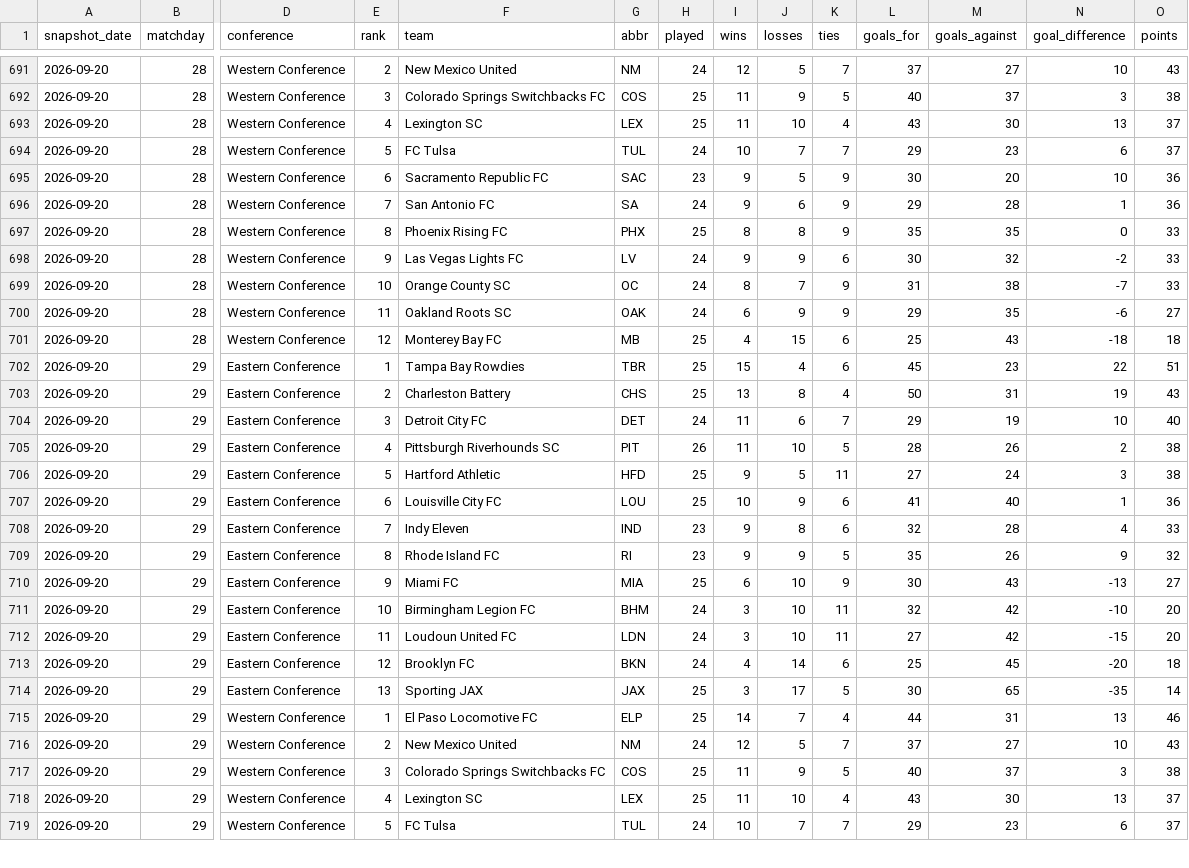
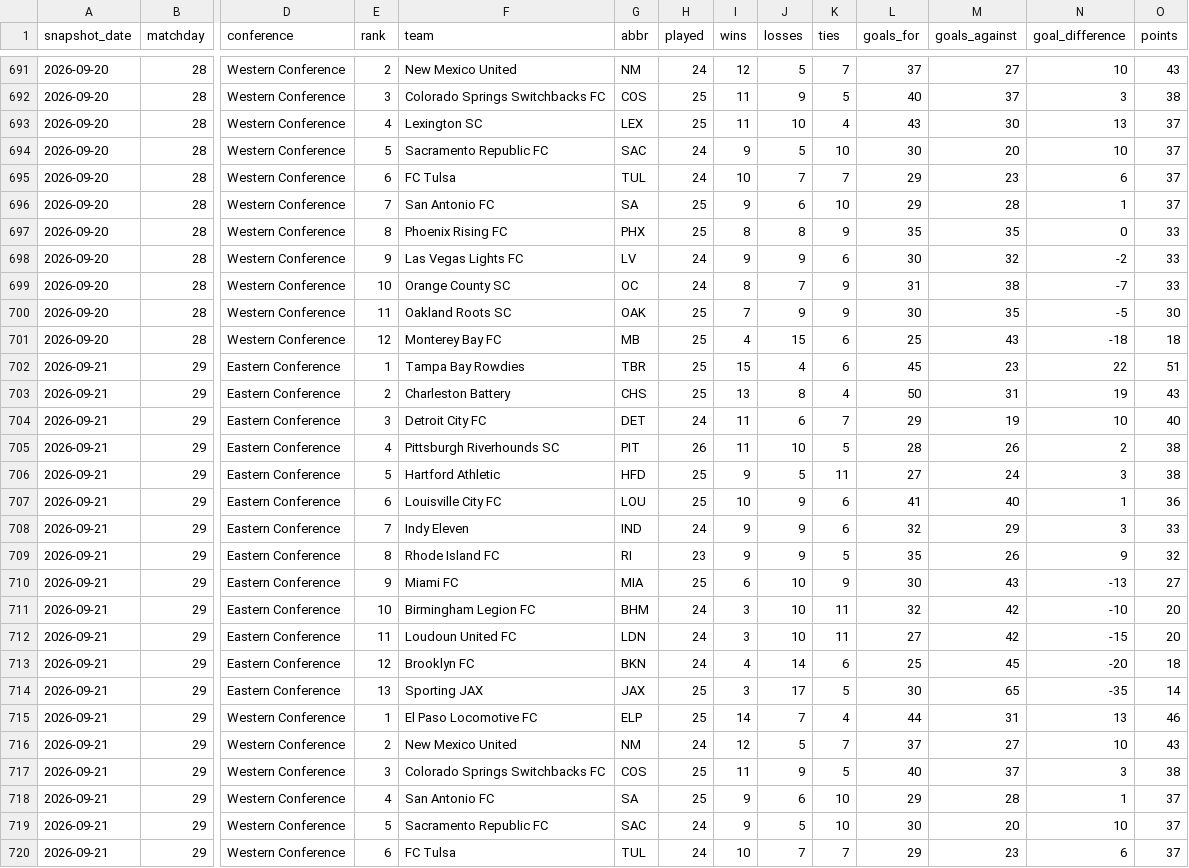
Before and after one commit to nagle-analytics/nagle-analytics.github.io, a CSV file: data/usl/standings-history.csv, drawn as a sheet; only a part is shown, gaps mark what is left out; removed rows and columns are numbered as before the commit, all else as after; rows hold the shown columns only; the diff covers the shown part only; the diff names each change by its address in the sheet, - before the commit and + after, or states it on an @@ line.

```diff
--- a/data/usl/standings-history.csv
+++ b/data/usl/standings-history.csv
+row 694: 2026-09-20 | 28 | Western Conference | 5 | Sacramento Republic FC | SAC | 24 | 9 | 5 | 10 | 30 | 20 | 10 | 37
-E695 (rank): 5
+E695 (rank): 6
-row 695: 2026-09-20 | 28 | Western Conference | 6 | Sacramento Republic FC | SAC | 23 | 9 | 5 | 9 | 30 | 20 | 10 | 36
-H696 (played): 24
+H696 (played): 25
-K696 (ties): 9
+K696 (ties): 10
-O696 (points): 36
+O696 (points): 37
-H700 (played): 24
+H700 (played): 25
-I700 (wins): 6
+I700 (wins): 7
-L700 (goals_for): 29
+L700 (goals_for): 30
-N700 (goal_difference): -6
+N700 (goal_difference): -5
-O700 (points): 27
+O700 (points): 30
-A702:A717 (snapshot_date): 2026-09-20
+A702:A717 (snapshot_date): 2026-09-21
-H708 (played): 23
+H708 (played): 24
-J708 (losses): 8
+J708 (losses): 9
-M708 (goals_against): 28
+M708 (goals_against): 29
-N708 (goal_difference): 4
+N708 (goal_difference): 3
-row 718: 2026-09-20 | 29 | Western Conference | 4 | Lexington SC | LEX | 25 | 11 | 10 | 4 | 43 | 30 | 13 | 37
+row 718: 2026-09-21 | 29 | Western Conference | 4 | San Antonio FC | SA | 25 | 9 | 6 | 10 | 29 | 28 | 1 | 37
+row 719: 2026-09-21 | 29 | Western Conference | 5 | Sacramento Republic FC | SAC | 24 | 9 | 5 | 10 | 30 | 20 | 10 | 37
-A720 (snapshot_date): 2026-09-20
+A720 (snapshot_date): 2026-09-21
-E720 (rank): 5
+E720 (rank): 6
```
Also changed, not shown: 1 added row, 2 removed rows and 15 edited cells elsewhere in this file, 5 other files.
